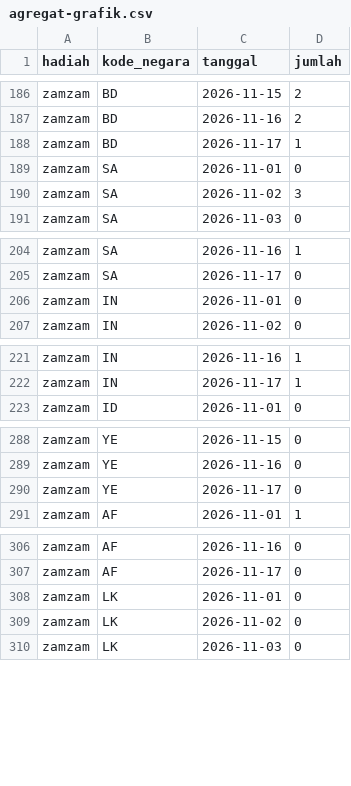
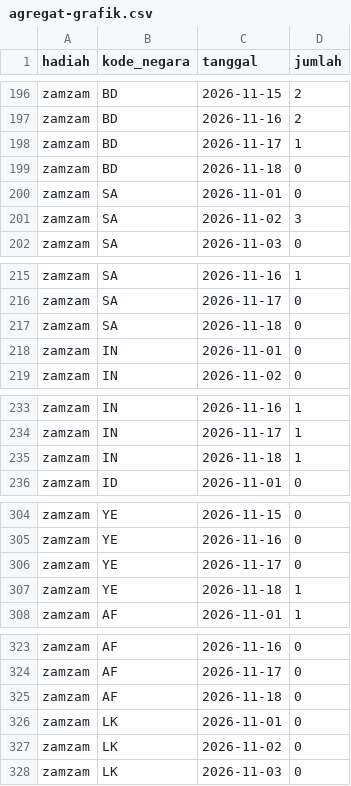
Before and after one commit to fathahnoor/nkl, a CSV file: Kumpulan-Key/rekap-pemenang/agregat-grafik.csv, drawn as a sheet; only a part is shown, gaps mark what is left out; the diff covers the shown part only.

Commit message:
data: extend winner recap through November 18 [data-only]
Co-authored-by: OpenBot <335604065+openbotgit[bot]@users.noreply.github.com>

```diff
--- a/Kumpulan-Key/rekap-pemenang/agregat-grafik.csv
+++ b/Kumpulan-Key/rekap-pemenang/agregat-grafik.csv
@@ -188,2 +198,3 @@ zamzam,BD,2026-11-16,2
 zamzam,BD,2026-11-17,1
+zamzam,BD,2026-11-18,0
 zamzam,SA,2026-11-01,0
@@ -205,2 +216,3 @@ zamzam,SA,2026-11-16,1
 zamzam,SA,2026-11-17,0
+zamzam,SA,2026-11-18,0
 zamzam,IN,2026-11-01,0
@@ -222,2 +234,3 @@ zamzam,IN,2026-11-16,1
 zamzam,IN,2026-11-17,1
+zamzam,IN,2026-11-18,1
 zamzam,ID,2026-11-01,0
@@ -290,2 +306,3 @@ zamzam,YE,2026-11-16,0
 zamzam,YE,2026-11-17,0
+zamzam,YE,2026-11-18,1
 zamzam,AF,2026-11-01,1
@@ -307,2 +324,3 @@ zamzam,AF,2026-11-16,0
 zamzam,AF,2026-11-17,0
+zamzam,AF,2026-11-18,0
 zamzam,LK,2026-11-01,0
```
Also changed, not shown: 19 added rows, 32 moved rows and 4 edited cells elsewhere in this file, 10 other files.
